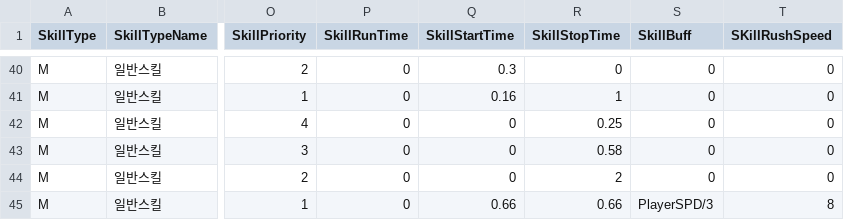
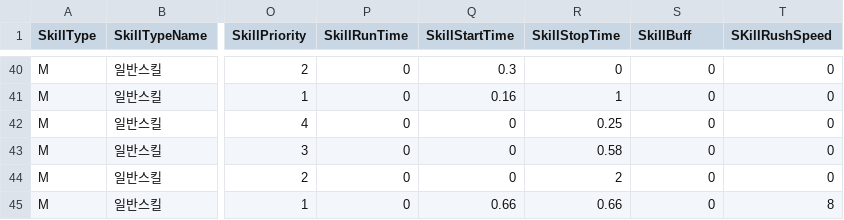
Before and after one commit to yjy1175/AgentCute, a CSV file: Assets/Resources/CSVFile/Skill.csv, drawn as a sheet; only a part is shown, gaps mark what is left out; the diff names each change by its address in the sheet, - before the commit and + after, or states it on an @@ line.

Commit message:
bug(fix) : wendigo skill 4 no damage
1. 웬디고 스킬 데미지가 노데미지로 들어가는 버그수정
2. 안쓰이는 prefeb 및 csv 수정

```diff
--- a/Assets/Resources/CSVFile/Skill.csv
+++ b/Assets/Resources/CSVFile/Skill.csv
-S45 (SkillBuff): PlayerSPD/3
+S45 (SkillBuff): 0
```
Also changed, not shown: Assets/Resources/CSVFile/Projectile.csv, 3 other files.
